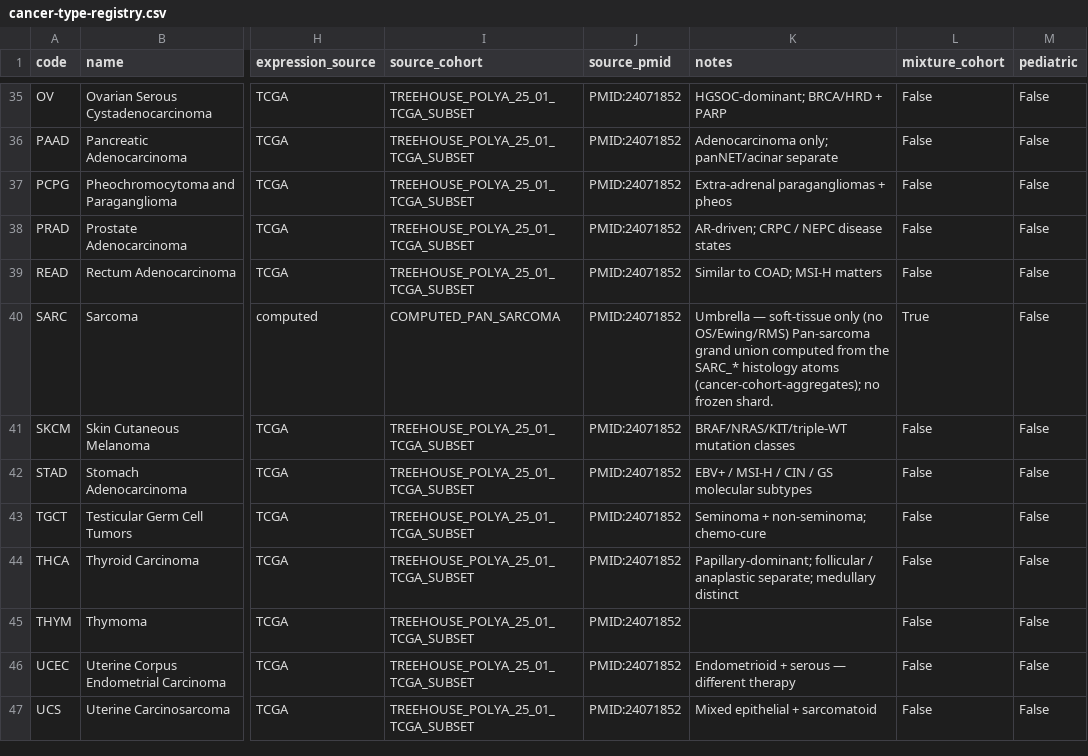
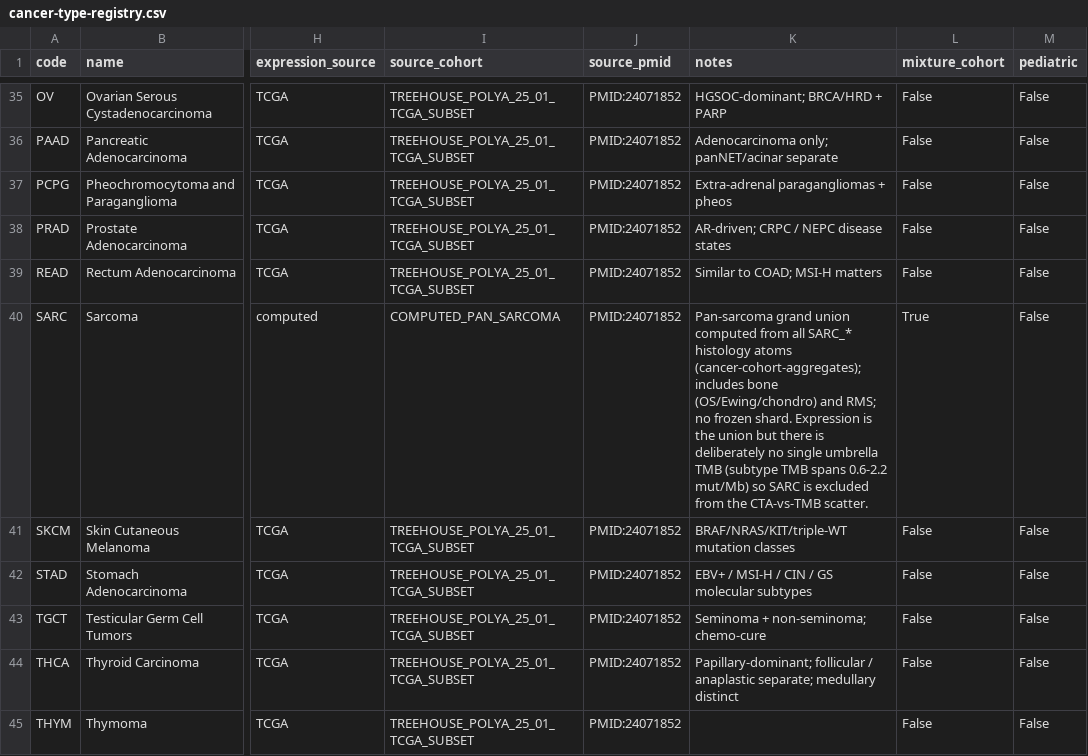
Before and after one commit to pirl-unc/pirlygenes, a CSV file: pirlygenes/data/cancer-type-registry.csv, drawn as a sheet; only a part is shown, gaps mark what is left out; the shorter side is filled out with more unchanged rows; the diff names each change by its address in the sheet, - before the commit and + after, or states it on an @@ line.

Commit message:
Plot fixes: SARC out of TMB scatter; coverage-max CTA heatmap columns
- CTA-vs-TMB scatter: drop computed sarcoma aggregates (SARC, SARC_RMS,
  SARC_LPS, TCGA_SARC). SARC's expression is a grand union over subtypes
  but its TMB would conflate a 0.6-2.2 mut/Mb subtype spread; plot only
  subtype-level points, which each carry a curated TMB. Fix the
  self-contradictory SARC registry note ('soft-tissue only' AND 'grand
  union').
- CTA expression heatmap: replace top-k-by-global-peak column selection
  with coverage-maximizing selection — every cohort contributes its best
  CTA (guaranteed representation), then greedy max-coverage picks columns
  that maximize the number of cohorts highly expressing >=1 chosen CTA.
  Stops pan-cancer high-expressers (MAGEA/PRAME/CTAG1B) from eating the
  budget and hiding a cohort's signature antigen.

```diff
--- a/pirlygenes/data/cancer-type-registry.csv
+++ b/pirlygenes/data/cancer-type-registry.csv
-K40 (notes): Umbrella — soft-tissue only (no OS/Ewing/RMS) Pan-sarcoma grand union computed from the SARC_* histology atoms (cancer-cohort-aggregates); no frozen shard.
+K40 (notes): Pan-sarcoma grand union computed from all SARC_* histology atoms (cancer-cohort-aggregates); includes bone (OS/Ewing/chondro) and RMS; no frozen shard. Expression is the union but there is deliberately no single umbrella TMB (subtype TMB spans 0.6-2.2 mut/Mb) so SARC is excluded from the CTA-vs-TMB scatter.
```
Also changed, not shown: 2 other files.
